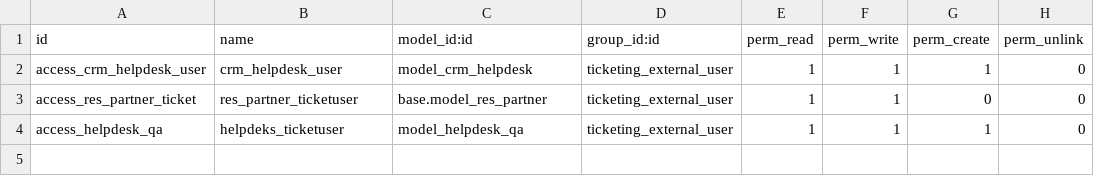
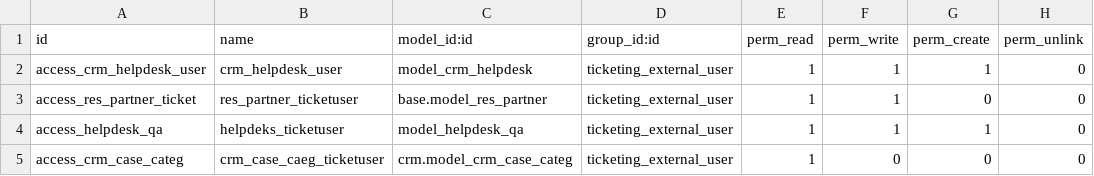
Before and after one commit to cogitoweb/enhanced_helpdesk, a CSV file: security/ir.model.access.csv, drawn as a sheet; the diff names each change by its address in the sheet, - before the commit and + after, or states it on an @@ line.

Commit message:
[FIX] Annoying User permission

```diff
--- a/security/ir.model.access.csv
+++ b/security/ir.model.access.csv
+row 5: access_crm_case_categ | crm_case_caeg_ticketuser | crm.model_crm_case_categ | ticketing_external_user | 1 | 0 | 0 | 0
```
